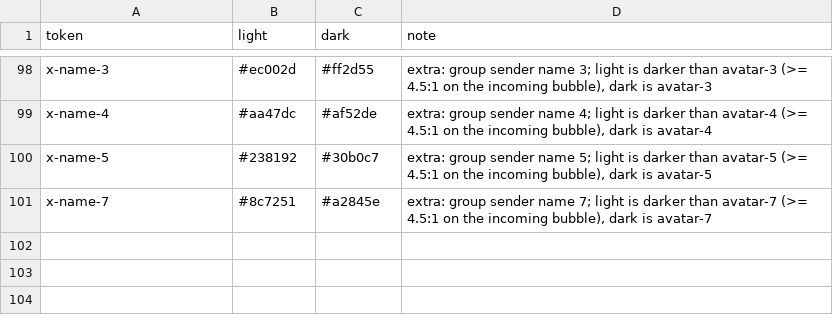
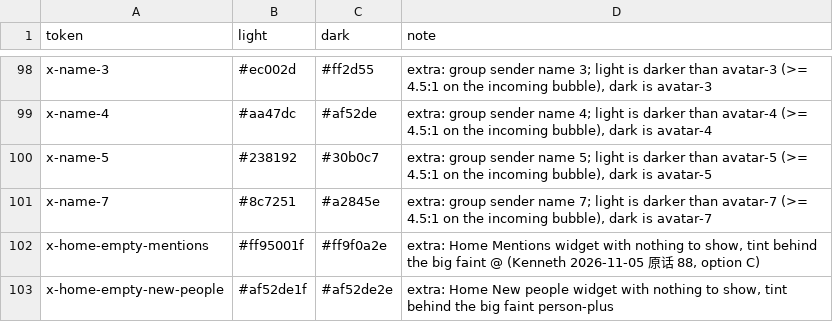
Before and after one commit to people-post/pp-browser, a TSV file: assets/themes/theme_tokens.tsv, drawn as a sheet; only a part is shown, gaps mark what is left out; the diff names each change by its address in the sheet, - before the commit and + after, or states it on an @@ line.

```diff
--- a/assets/themes/theme_tokens.tsv
+++ b/assets/themes/theme_tokens.tsv
+row 102: x-home-empty-mentions | #ff95001f | #ff9f0a2e | extra: Home Mentions widget with nothing to show, tint behind the big faint @ (Kenneth 2026-11-05 原话 88, option C)
+row 103: x-home-empty-new-people | #af52de1f | #af52de2e | extra: Home New people widget with nothing to show, tint behind the big faint person-plus
```
Also changed, not shown: 14 other files.
